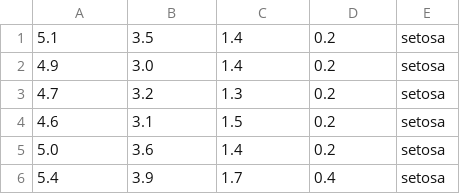
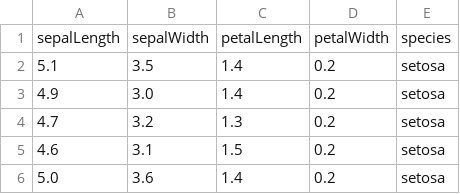
Before and after one commit to joseruiz1989/COVID-19, a TSV file: exmetadata.tsv, drawn as a sheet; only a part is shown; the shorter side is filled out with more unchanged rows.

```diff
--- a/exmetadata.tsv
+++ b/exmetadata.tsv
@@ -1 +1,2 @@
+sepalLength	sepalWidth	petalLength	petalWidth	species
 5.1	3.5	1.4	0.2	setosa
```
Also changed, not shown: extensors.tsv.
